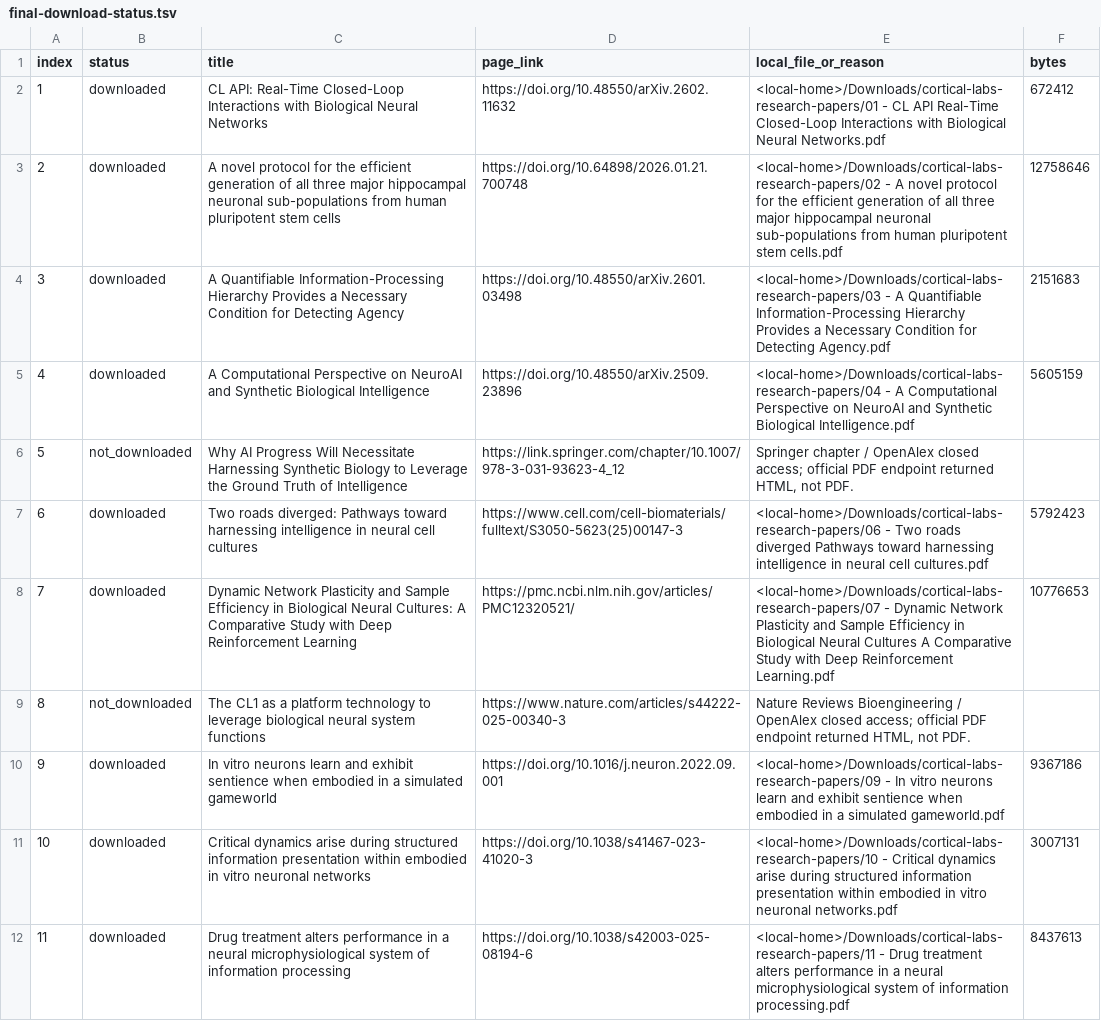
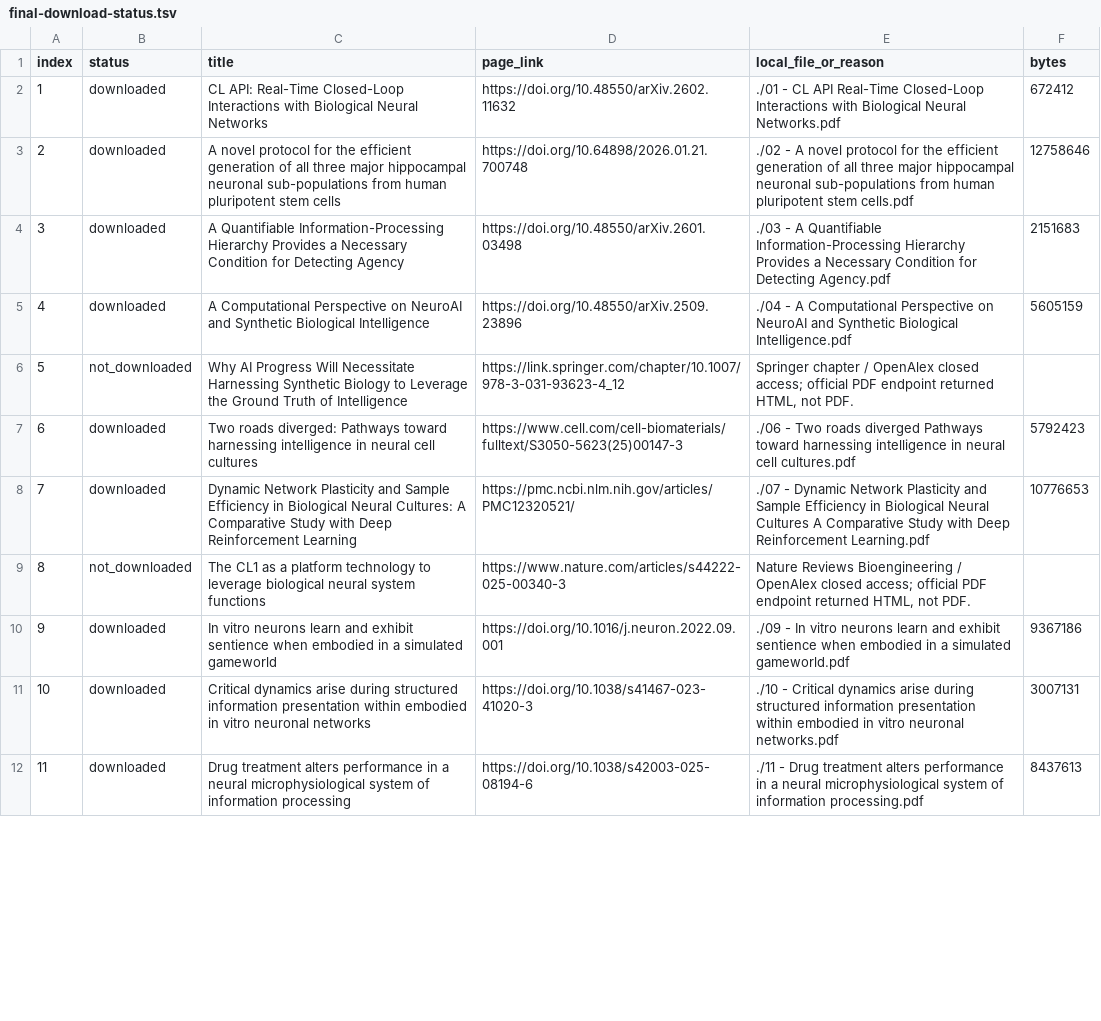
Before and after one commit to 123olp/ys, a TSV file: domains/c2-source-maintenance/synthetic-biological-intelligence-organoid-computing-continuity/source-papers/cortical-labs-research-papers/final-download-status.tsv, drawn as a sheet; only a part is shown; the diff covers the shown part only; the diff names each change by its address in the sheet, - before the commit and + after, or states it on an @@ line.

```diff
--- a/domains/c2-source-maintenance/synthetic-biological-intelligence-organoid-computing-continuity/source-papers/cortical-labs-research-papers/final-download-status.tsv
+++ b/domains/c2-source-maintenance/synthetic-biological-intelligence-organoid-computing-continuity/source-papers/cortical-labs-research-papers/final-download-status.tsv
-E2 (local_file_or_reason): <local-home>/Downloads/cortical-labs-research-papers/01 - CL…
+E2 (local_file_or_reason): ./01 - CL…
-E3 (local_file_or_reason): <local-home>/Downloads/cortical-labs-research-papers/02 - A…
+E3 (local_file_or_reason): ./02 - A…
-E4 (local_file_or_reason): <local-home>/Downloads/cortical-labs-research-papers/03 - A…
+E4 (local_file_or_reason): ./03 - A…
-E5 (local_file_or_reason): <local-home>/Downloads/cortical-labs-research-papers/04 - A…
+E5 (local_file_or_reason): ./04 - A…
-E7 (local_file_or_reason): <local-home>/Downloads/cortical-labs-research-papers/06 - Two…
+E7 (local_file_or_reason): ./06 - Two…
-E8 (local_file_or_reason): <local-home>/Downloads/cortical-labs-research-papers/07 - Dynamic…
+E8 (local_file_or_reason): ./07 - Dynamic…
-E10 (local_file_or_reason): <local-home>/Downloads/cortical-labs-research-papers/09 - In…
+E10 (local_file_or_reason): ./09 - In…
-E11 (local_file_or_reason): <local-home>/Downloads/cortical-labs-research-papers/10 - Critical…
+E11 (local_file_or_reason): ./10 - Critical…
-E12 (local_file_or_reason): <local-home>/Downloads/cortical-labs-research-papers/11 - Drug…
+E12 (local_file_or_reason): ./11 - Drug…
```
Also changed, not shown: 11 edited cells elsewhere in this file, domains/c2-source-maintenance/synthetic-biological-intelligence-organoid-computing-continuity/source-papers/cortical-labs-research-papers/download-status.tsv, domains/c2-source-maintenance/synthetic-biological-intelligence-organoid-computing-continuity/source-papers/cortical-labs-research-papers/second-pass-status.tsv, 15 other files.
